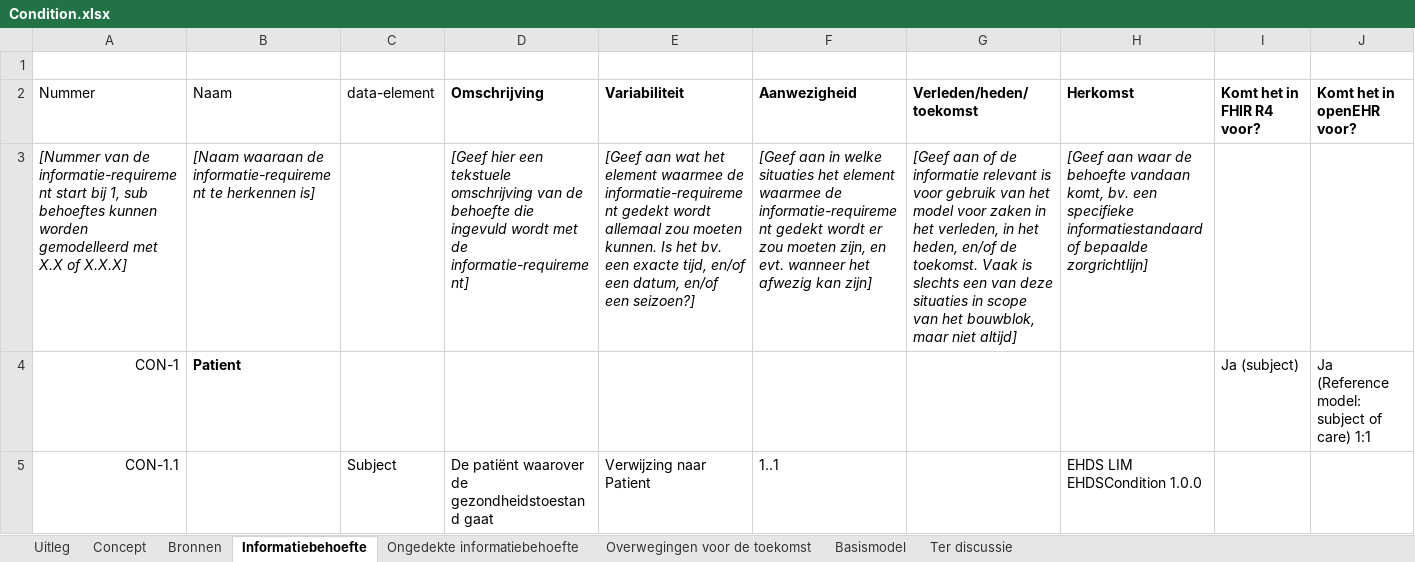
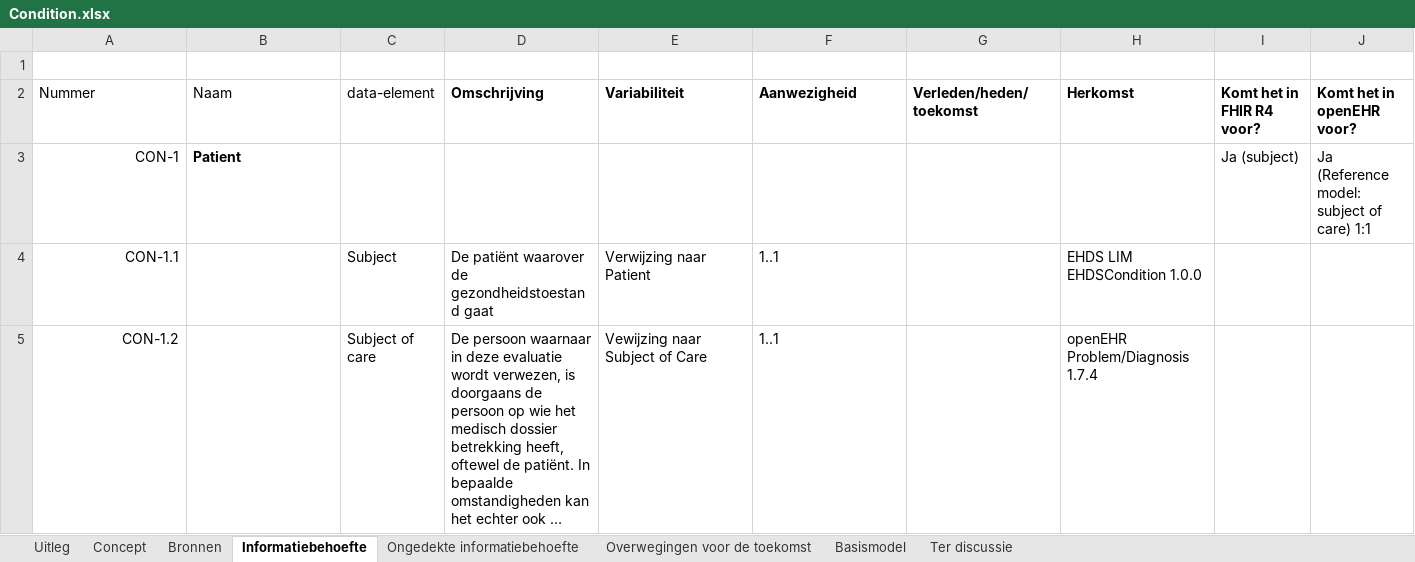
Before and after one commit to Nictiz/GBB-IG, an Excel workbook: input/requirements/Condition.xlsx, sheet Informatiebehoefte, drawn as a sheet; only a part is shown; the shorter side is filled out with more unchanged rows; long unchanged cells end in …; values as stored, in another font and other column widths than the file's, no borders; charts and pictures and table styles not drawn; rows hold the shown columns only; the diff names each change by its address in the sheet, - before the commit and + after, or states it on an @@ line.

Commit message:
Condition: removed top row of requirements

```diff
--- a/input/requirements/Condition.xlsx (sheet Informatiebehoefte)
+++ b/input/requirements/Condition.xlsx (sheet Informatiebehoefte)
-row 3: [Nummer van de informatie-requirement start bij 1, sub behoeftes kunnen worden gemodelleerd met X.X of X.X.X] | [Naam waaraan de informatie-requirement te herkennen is] |  | [Geef hier een tekstuele omschrijving van de behoefte die ingevuld wordt met de informatie-requirement] | [Geef aan wat het element waarmee de informatie-requirement gedekt wordt allemaal zou moeten kunnen. Is het bv. een exacte tijd, en/of een datum, en/of een seizoen?] | [Geef aan in welke situaties het element waarmee de informatie-requirement gedekt wordt er zou moeten zijn, en evt. wanneer het afwezig kan zijn] | [Geef aan of de informatie relevant is voor gebruik van het model voor zaken in het verleden, in het heden, en/of de toekomst. Vaak is slechts een van deze situaties in scope van het bouwblok, maar niet altijd] | [Geef aan waar de behoefte vandaan komt, bv. een specifieke informatiestandaard of bepaalde zorgrichtlijn]
```
